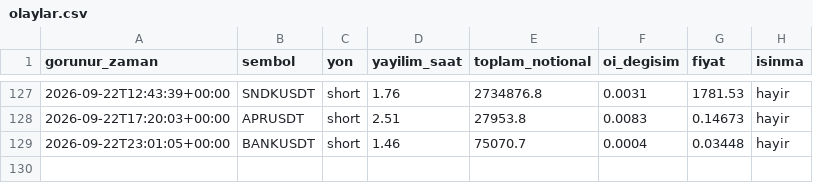
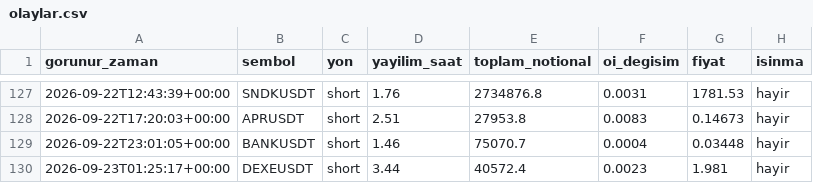
Before and after one commit to varmlx/balina-dedektor, a CSV file: olaylar.csv, drawn as a sheet; only a part is shown, gaps mark what is left out; the diff names each change by its address in the sheet, - before the commit and + after, or states it on an @@ line.

```diff
--- a/olaylar.csv
+++ b/olaylar.csv
+row 130: 2026-09-23T01:25:17+00:00 | DEXEUSDT | short | 3.44 | 40572.4 | 0.0023 | 1.981 | hayir
```
Also changed, not shown: 2 other files.
